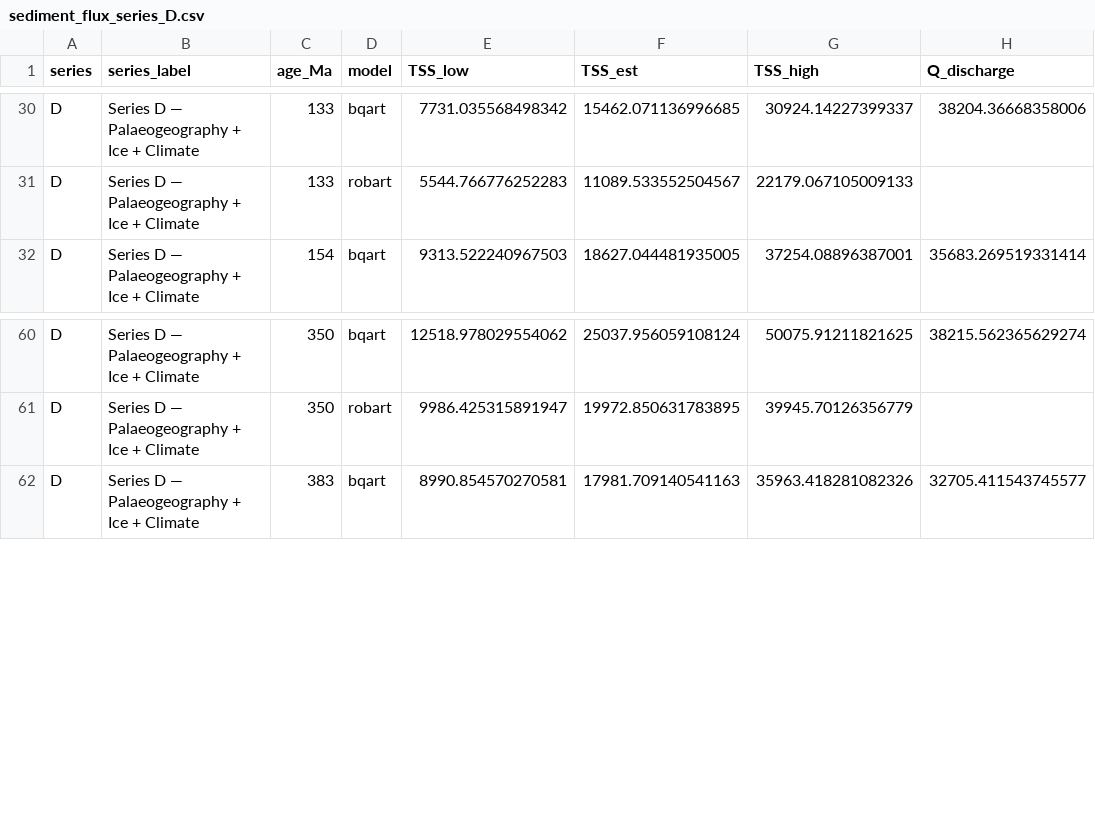
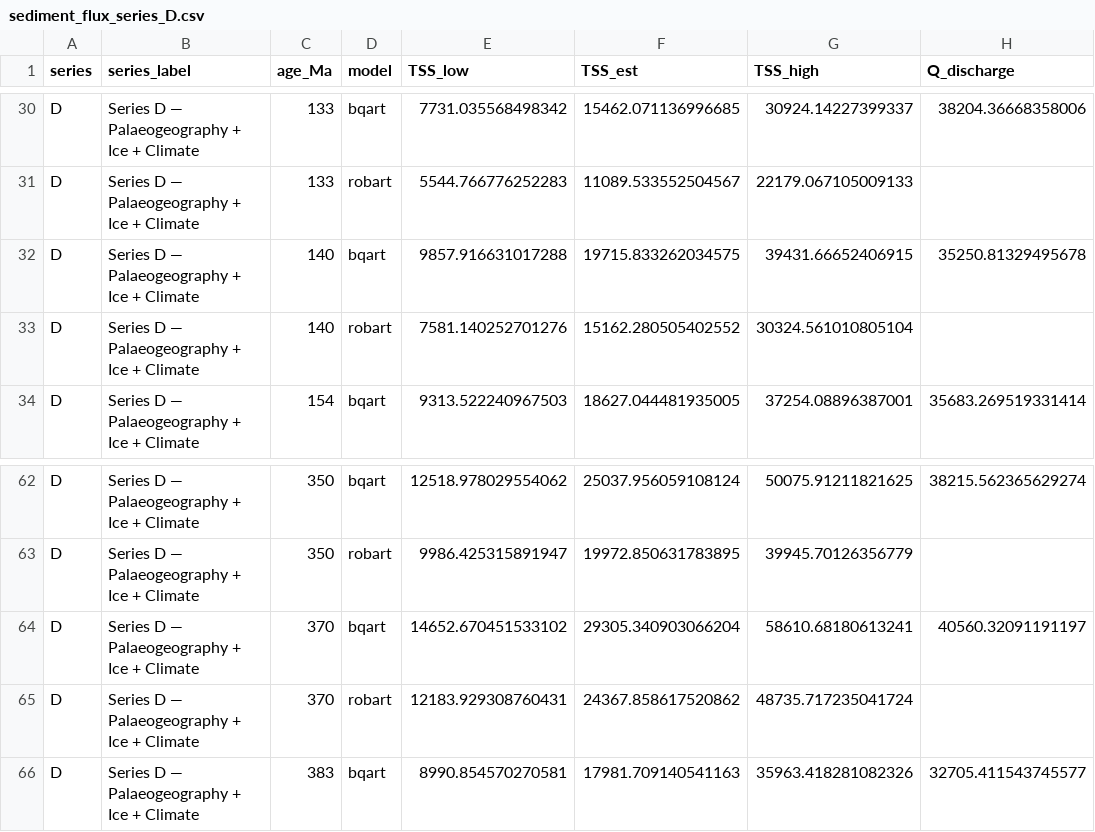
Before and after one commit to florianfranz/LivingEarth_DeepTime, a CSV file: geo_indicators/sediment_flux_series_D.csv, drawn as a sheet; only a part is shown, gaps mark what is left out.

```diff
--- a/geo_indicators/sediment_flux_series_D.csv
+++ b/geo_indicators/sediment_flux_series_D.csv
@@ -31,2 +31,4 @@ D,Series D — Palaeogeography + Ice + Climate,133,bqart,7731.035568498342,15462
 D,Series D — Palaeogeography + Ice + Climate,133,robart,5544.766776252283,11089.533552504567,22179.067105009133,
+D,Series D — Palaeogeography + Ice + Climate,140,bqart,9857.916631017288,19715.833262034575,39431.66652406915,35250.81329495678
+D,Series D — Palaeogeography + Ice + Climate,140,robart,7581.140252701276,15162.280505402552,30324.561010805104,
 D,Series D — Palaeogeography + Ice + Climate,154,bqart,9313.522240967503,18627.044481935005,37254.08896387001,35683.269519331414
@@ -61,2 +63,4 @@ D,Series D — Palaeogeography + Ice + Climate,350,bqart,12518.978029554062,2503
 D,Series D — Palaeogeography + Ice + Climate,350,robart,9986.425315891947,19972.850631783895,39945.70126356779,
+D,Series D — Palaeogeography + Ice + Climate,370,bqart,14652.670451533102,29305.340903066204,58610.68180613241,40560.32091191197
+D,Series D — Palaeogeography + Ice + Climate,370,robart,12183.929308760431,24367.858617520862,48735.717235041724,
 D,Series D — Palaeogeography + Ice + Climate,383,bqart,8990.854570270581,17981.709140541163,35963.418281082326,32705.411543745577
```
Also changed, not shown: geo_indicators/output/geo_indicators.csv, 1 other file.
